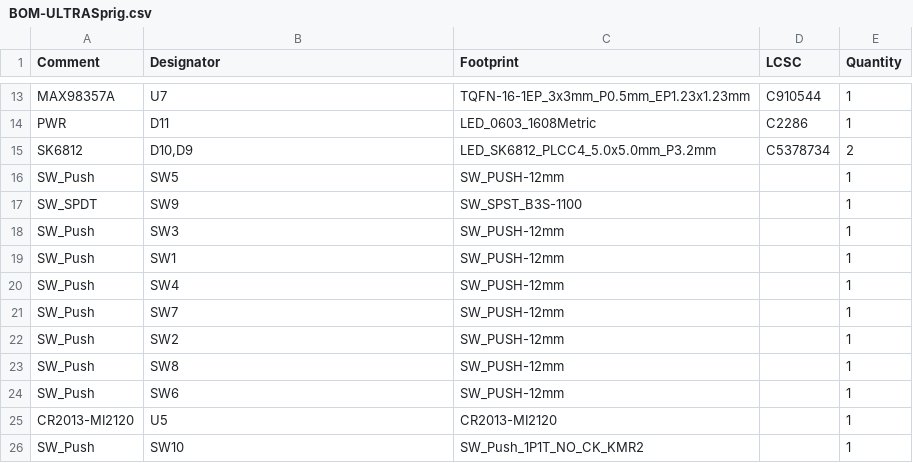
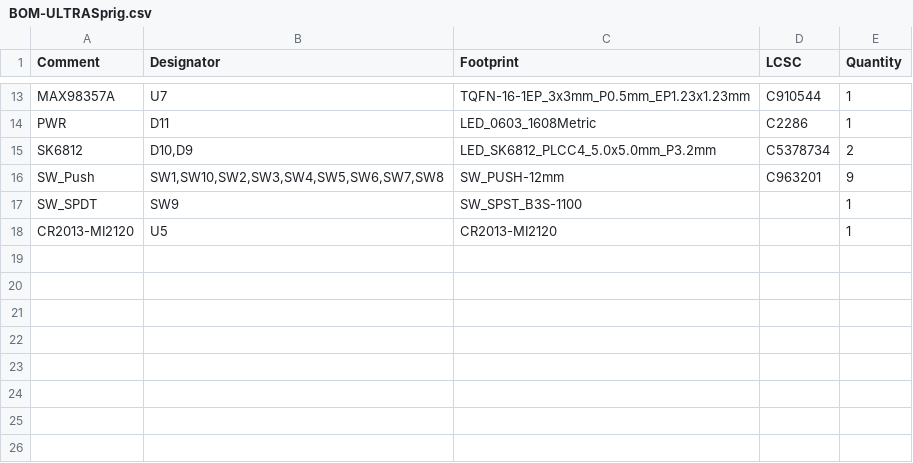
Before and after one commit to TTF-fog/ULTRASprig, a CSV file: jlcpcb/production_files/BOM-ULTRASprig.csv, drawn as a sheet; only a part is shown, gaps mark what is left out.

```diff
--- a/jlcpcb/production_files/BOM-ULTRASprig.csv
+++ b/jlcpcb/production_files/BOM-ULTRASprig.csv
@@ -15,12 +15,4 @@ PWR,D11,LED_0603_1608Metric,C2286,1
 SK6812,"D10,D9",LED_SK6812_PLCC4_5.0x5.0mm_P3.2mm,C5378734,2
-SW_Push,SW5,SW_PUSH-12mm,,1
+SW_Push,"SW1,SW10,SW2,SW3,SW4,SW5,SW6,SW7,SW8",SW_PUSH-12mm,C963201,9
 SW_SPDT,SW9,SW_SPST_B3S-1100,,1
-SW_Push,SW3,SW_PUSH-12mm,,1
-SW_Push,SW1,SW_PUSH-12mm,,1
-SW_Push,SW4,SW_PUSH-12mm,,1
-SW_Push,SW7,SW_PUSH-12mm,,1
-SW_Push,SW2,SW_PUSH-12mm,,1
-SW_Push,SW8,SW_PUSH-12mm,,1
-SW_Push,SW6,SW_PUSH-12mm,,1
 CR2013-MI2120,U5,CR2013-MI2120,,1
-SW_Push,SW10,SW_Push_1P1T_NO_CK_KMR2,,1
```
Also changed, not shown: jlcpcb/production_files/CPL-ULTRASprig.csv, 56 other files.
